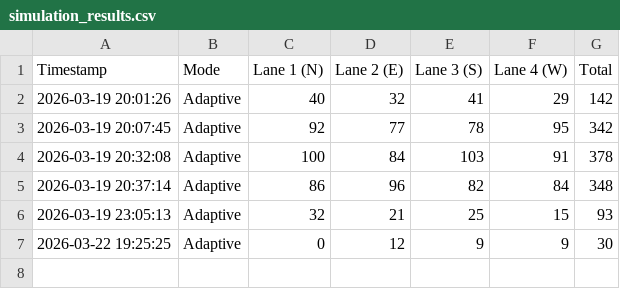
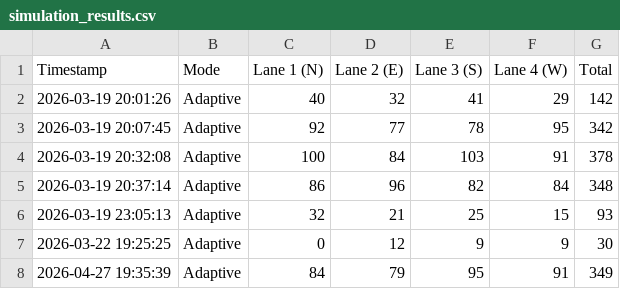
Before and after one commit to zyaxr7056/Adaptive-Traffic-Management, a CSV file: data/simulation_results.csv, drawn as a sheet.

```diff
--- a/data/simulation_results.csv
+++ b/data/simulation_results.csv
@@ -7 +7,2 @@ Timestamp,Mode,Lane 1 (N),Lane 2 (E),Lane 3 (S),Lane 4 (W),Total
 2026-03-22 19:25:25,Adaptive,0,12,9,9,30
+2026-04-27 19:35:39,Adaptive,84,79,95,91,349
```
Also changed, not shown: 2 other files.
